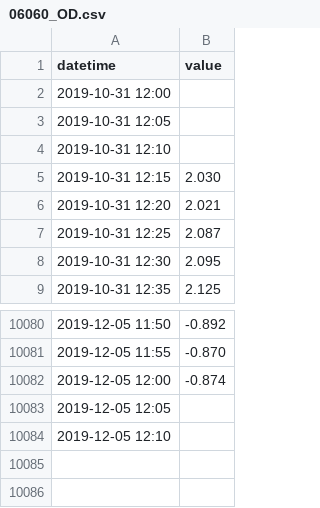
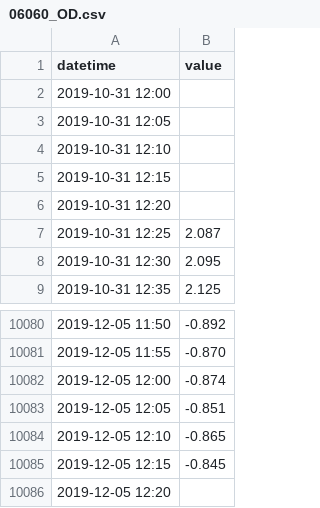
Before and after one commit to BuildingCityDashboards/bcd-dd-v2.1, a CSV file: public/data/Environment/water_levels/06060_OD.csv, drawn as a sheet; only a part is shown, gaps mark what is left out.

```diff
--- a/public/data/Environment/water_levels/06060_OD.csv
+++ b/public/data/Environment/water_levels/06060_OD.csv
@@ -4,4 +4,4 @@ datetime,value
 2019-10-31 12:10,
-2019-10-31 12:15,2.030
-2019-10-31 12:20,2.021
+2019-10-31 12:15,
+2019-10-31 12:20,
 2019-10-31 12:25,2.087
@@ -10082,3 +10082,5 @@ datetime,value
 2019-12-05 12:00,-0.874
-2019-12-05 12:05,
-2019-12-05 12:10,
+2019-12-05 12:05,-0.851
+2019-12-05 12:10,-0.865
+2019-12-05 12:15,-0.845
+2019-12-05 12:20,
```
Also changed, not shown: public/data/Environment/water_levels/06060_0001.csv, public/data/Environment/water_levels/06061_0001.csv, 53 other files.
